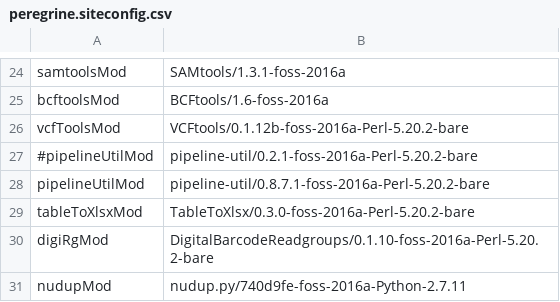
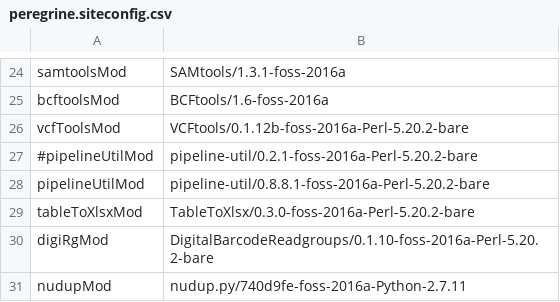
Before and after one commit to mmterpstra/molgenis-c5-TumorNormal, a CSV file: peregrine.siteconfig.csv, drawn as a sheet; only a part is shown, gaps mark what is left out.

```diff
--- a/peregrine.siteconfig.csv
+++ b/peregrine.siteconfig.csv
@@ -27,3 +27,3 @@ vcfToolsMod,VCFtools/0.1.12b-foss-2016a-Perl-5.20.2-bare
 #pipelineUtilMod,pipeline-util/0.2.1-foss-2016a-Perl-5.20.2-bare
-pipelineUtilMod,pipeline-util/0.8.7.1-foss-2016a-Perl-5.20.2-bare
+pipelineUtilMod,pipeline-util/0.8.8.1-foss-2016a-Perl-5.20.2-bare
 tableToXlsxMod,TableToXlsx/0.3.0-foss-2016a-Perl-5.20.2-bare
```
Also changed, not shown: umcg.siteconfig.csv, workflow_iont_scat.csv, 6 other files.
